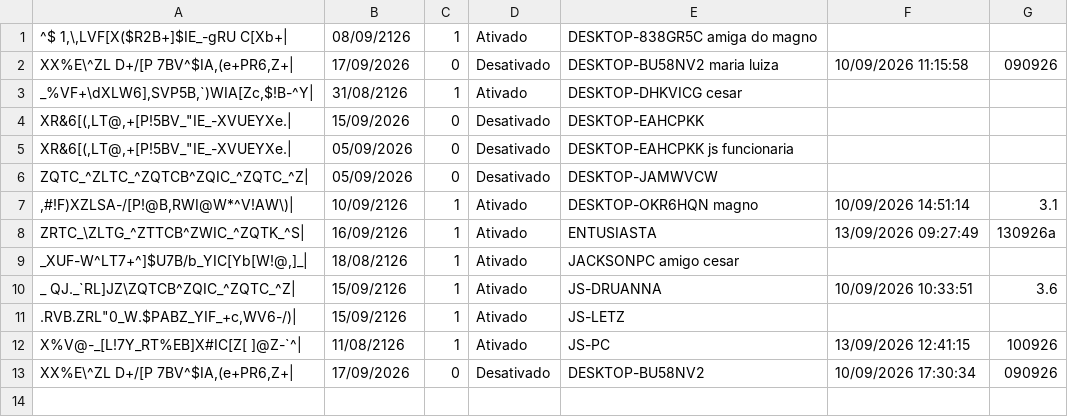
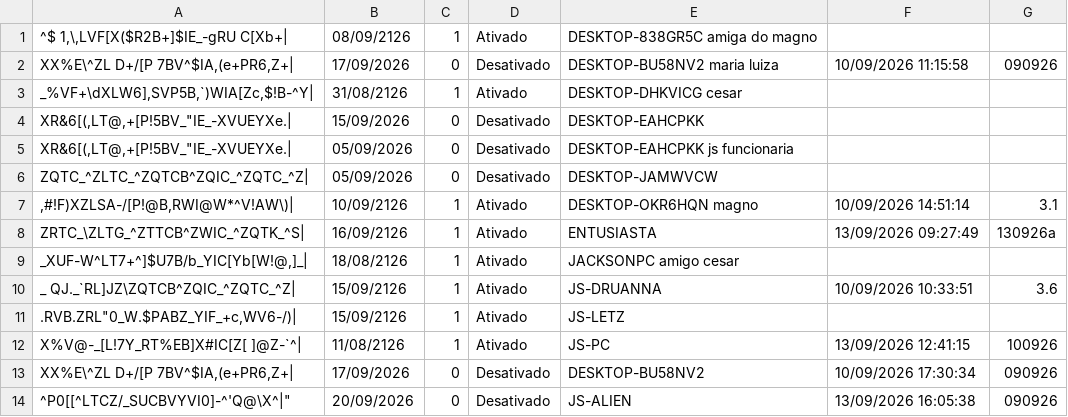
Before and after one commit to JLISPCAD/UPDATELISP, a CSV file: licencas.csv, drawn as a sheet; the diff names each change by its address in the sheet, - before the commit and + after, or states it on an @@ line.

Commit message:
Atualização e limpeza de duplicadas em 13/09/2026 16:05:38 (v090926)

```diff
--- a/licencas.csv
+++ b/licencas.csv
+row 14: ^P0[[^LTCZ/_SUCBVYVI0]-^'Q@\X^|" | 20/09/2026 | 0 | Desativado | JS-ALIEN | 13/09/2026 16:05:38 | 090926
```
